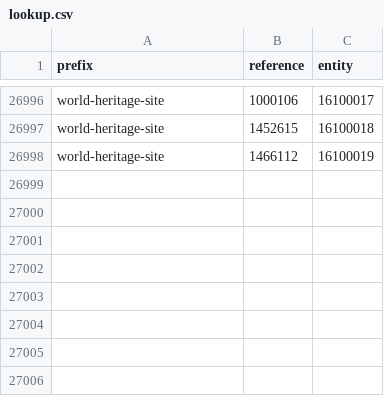
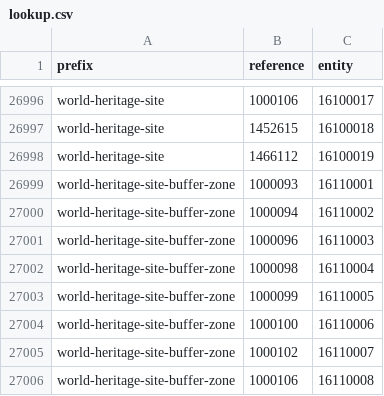
Before and after one commit to digital-land/historic-england-collection, a CSV file: pipeline/lookup.csv, drawn as a sheet; only a part is shown, gaps mark what is left out.

Commit message:
Create world-heritage-site-buffer-zone dataset

```diff
--- a/pipeline/lookup.csv
+++ b/pipeline/lookup.csv
@@ -26998 +26998,9 @@ world-heritage-site,1452615,16100018
 world-heritage-site,1466112,16100019
+world-heritage-site-buffer-zone,1000093,16110001
+world-heritage-site-buffer-zone,1000094,16110002
+world-heritage-site-buffer-zone,1000096,16110003
+world-heritage-site-buffer-zone,1000098,16110004
+world-heritage-site-buffer-zone,1000099,16110005
+world-heritage-site-buffer-zone,1000100,16110006
+world-heritage-site-buffer-zone,1000102,16110007
+world-heritage-site-buffer-zone,1000106,16110008
```
Also changed, not shown: collection/source.csv, pipeline/column.csv, 3 other files.
